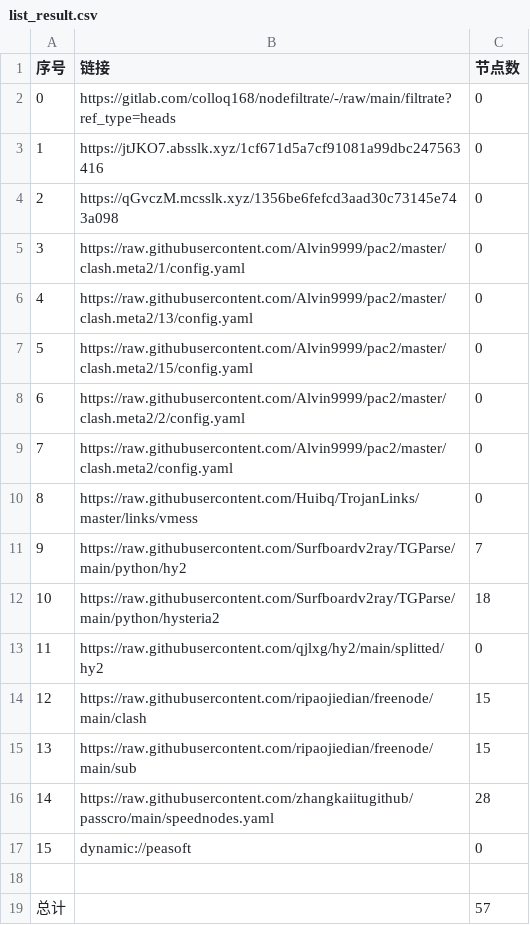
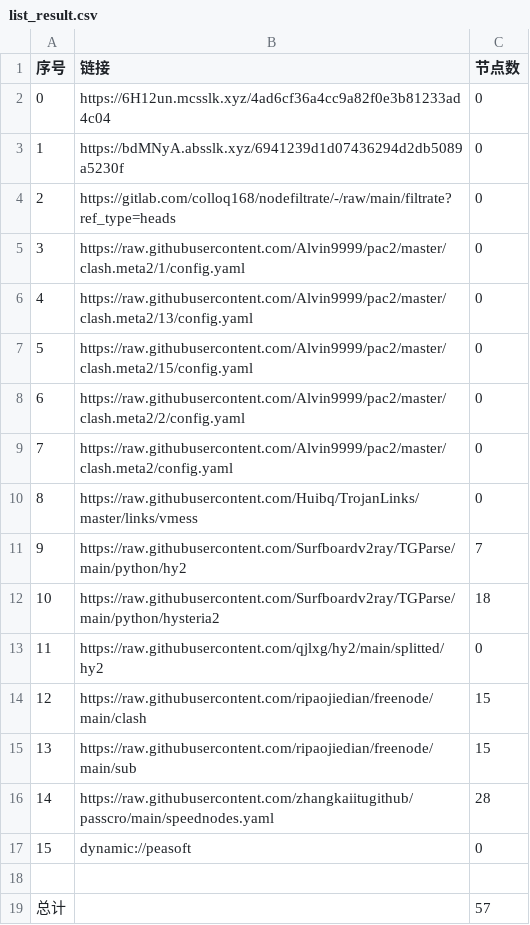
Before and after one commit to tonygyf/AutoMergePublicNodes, a CSV file: list_result.csv, drawn as a sheet.

```diff
--- a/list_result.csv
+++ b/list_result.csv
@@ -1,5 +1,5 @@
 序号,链接,节点数
-0,https://gitlab.com/colloq168/nodefiltrate/-/raw/main/filtrate?ref_type=heads,0
-1,https://jtJKO7.absslk.xyz/1cf671d5a7cf91081a99dbc247563416,0
-2,https://qGvczM.mcsslk.xyz/1356be6fefcd3aad30c73145e743a098,0
+0,https://6H12un.mcsslk.xyz/4ad6cf36a4cc9a82f0e3b81233ad4c04,0
+1,https://bdMNyA.absslk.xyz/6941239d1d07436294d2db5089a5230f,0
+2,https://gitlab.com/colloq168/nodefiltrate/-/raw/main/filtrate?ref_type=heads,0
 3,https://raw.githubusercontent.com/Alvin9999/pac2/master/clash.meta2/1/config.yaml,0
```
Also changed, not shown: 3 other files.
